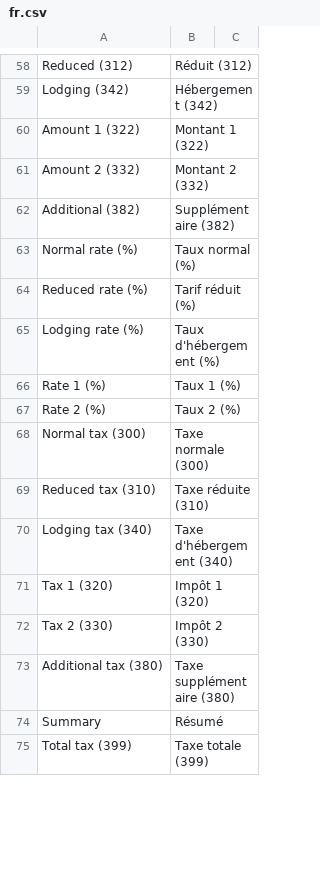
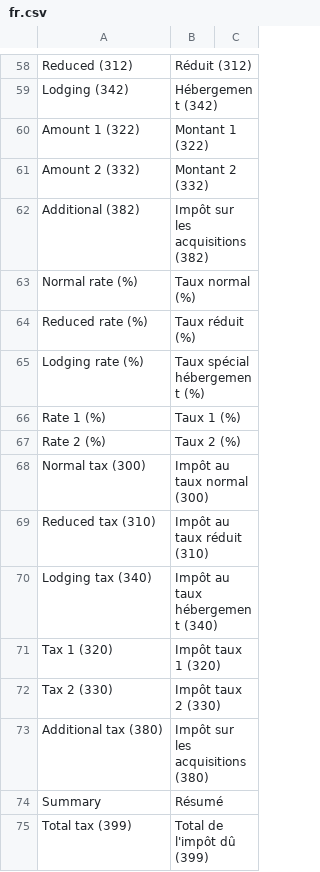
Before and after one commit to libracore/erpnextswiss, a CSV file: erpnextswiss/translations/fr.csv, drawn as a sheet; only a part is shown, gaps mark what is left out; the diff covers the shown part only.

Commit message:
Improve French translations

```diff
--- a/erpnextswiss/translations/fr.csv
+++ b/erpnextswiss/translations/fr.csv
@@ -61,15 +61,15 @@ Amount 1 (322),Montant 1 (322),
 Amount 2 (332),Montant 2 (332),
-Additional (382),Supplémentaire (382),
+Additional (382),Impôt sur les acquisitions (382),
 Normal rate (%),Taux normal (%),
-Reduced rate (%),Tarif réduit (%),
-Lodging rate (%),Taux d'hébergement (%),
+Reduced rate (%),Taux réduit (%),
+Lodging rate (%),Taux spécial hébergement (%),
 Rate 1 (%),Taux 1 (%),
 Rate 2 (%),Taux 2 (%),
-Normal tax (300),Taxe normale (300),
-Reduced tax (310),Taxe réduite (310),
-Lodging tax (340),Taxe d'hébergement (340),
-Tax 1 (320),Impôt 1 (320),
-Tax 2 (330),Impôt 2 (330),
-Additional tax (380),Taxe supplémentaire (380),
+Normal tax (300),Impôt au taux normal (300),
+Reduced tax (310),Impôt au taux réduit (310),
+Lodging tax (340),Impôt au taux hébergement (340),
+Tax 1 (320),Impôt taux 1 (320),
+Tax 2 (330),Impôt taux 2 (330),
+Additional tax (380),Impôt sur les acquisitions (380),
 Summary,Résumé,
-Total tax (399),Taxe totale (399),
+Total tax (399),Total de l'impôt dû (399),
```
Also changed, not shown: 2 added rows and 172 edited cells elsewhere in this file.
